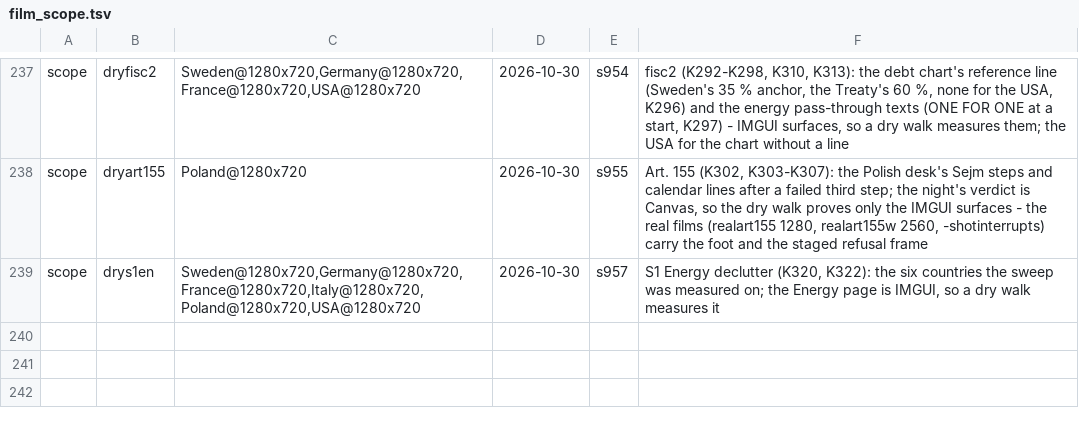
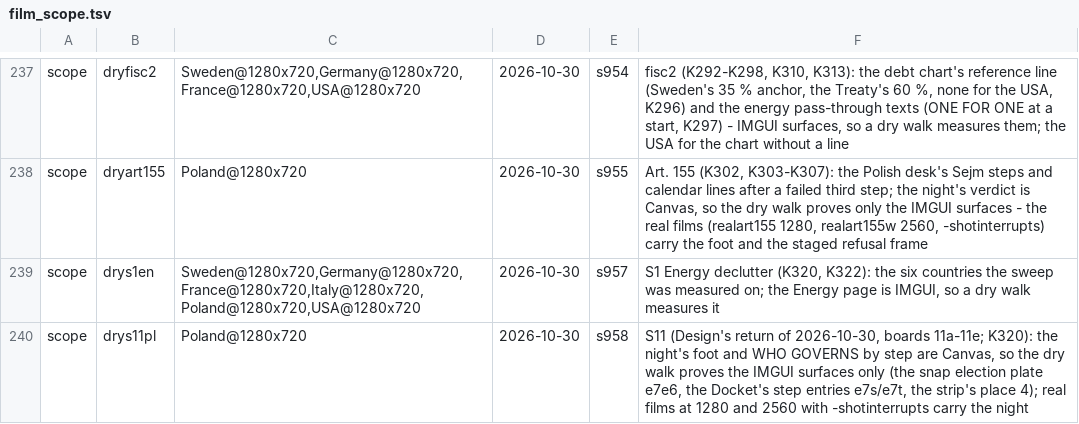
Before and after one commit to Bippen/PoliSim, a TSV file: Tools/film_scope.tsv, drawn as a sheet; only a part is shown, gaps mark what is left out.

```diff
--- a/Tools/film_scope.tsv
+++ b/Tools/film_scope.tsv
@@ -239 +239,2 @@ scope	dryart155	Poland@1280x720	2026-10-30	s955	Art. 155 (K302, K303-K307): the
 scope	drys1en	Sweden@1280x720,Germany@1280x720,France@1280x720,Italy@1280x720,Poland@1280x720,USA@1280x720	2026-10-30	s957	S1 Energy declutter (K320, K322): the six countries the sweep was measured on; the Energy page is IMGUI, so a dry walk measures it
+scope	drys11pl	Poland@1280x720	2026-10-30	s958	S11 (Design's return of 2026-10-30, boards 11a-11e; K320): the night's foot and WHO GOVERNS by step are Canvas, so the dry walk proves the IMGUI surfaces only (the snap election plate e7e6, the Docket's step entries e7s/e7t, the strip's place 4); real films at 1280 and 2560 with -shotinterrupts carry the night
```
Also changed, not shown: 15 other files.
